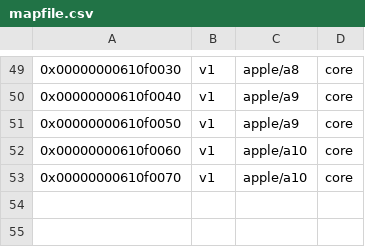
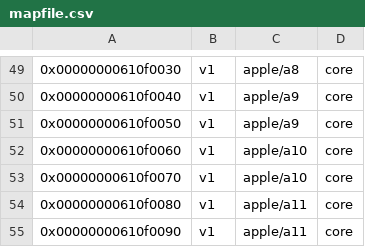
Before and after one commit to HoolockLinux/linux, a CSV file: tools/perf/pmu-events/arch/arm64/mapfile.csv, drawn as a sheet; only a part is shown, gaps mark what is left out.

Commit message:
perf vender events arm64: Add Apple A11 CPU PMU events
Add CPU PMU events for Apple A11 SoC.

Signed-off-by: Nick Chan <towinchenmi@gmail.com>

```diff
--- a/tools/perf/pmu-events/arch/arm64/mapfile.csv
+++ b/tools/perf/pmu-events/arch/arm64/mapfile.csv
@@ -53 +53,3 @@
 0x00000000610f0070,v1,apple/a10,core
+0x00000000610f0080,v1,apple/a11,core
+0x00000000610f0090,v1,apple/a11,core
```
Also changed, not shown: 1 other file.
